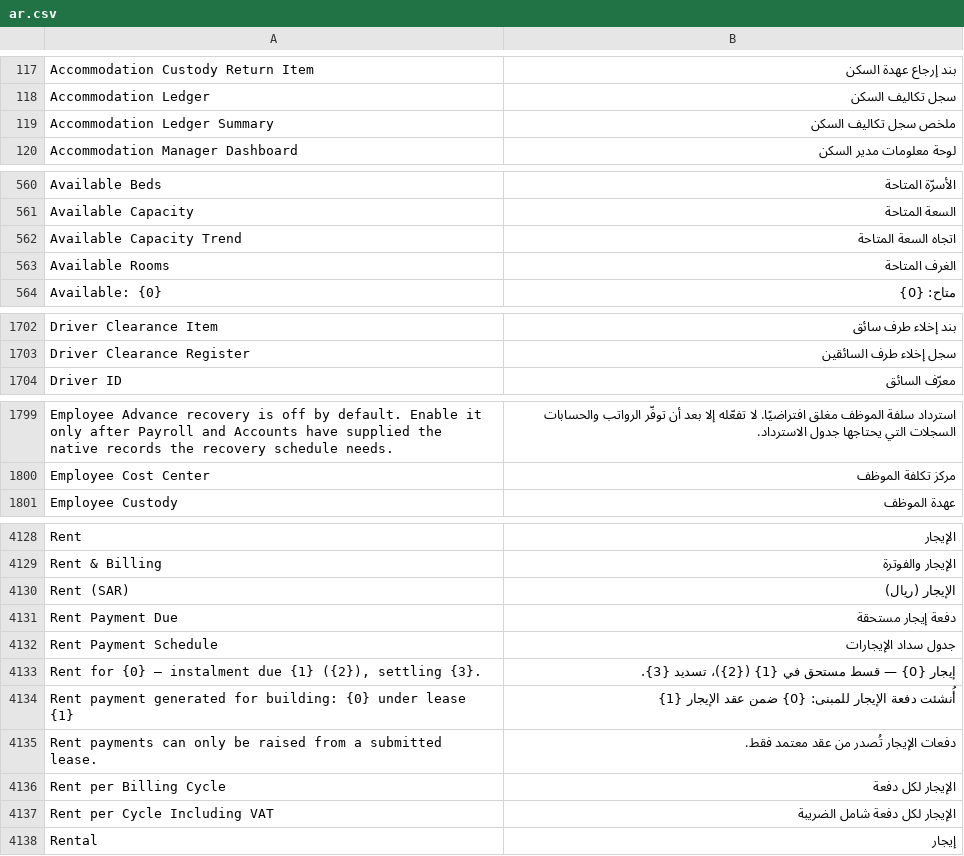
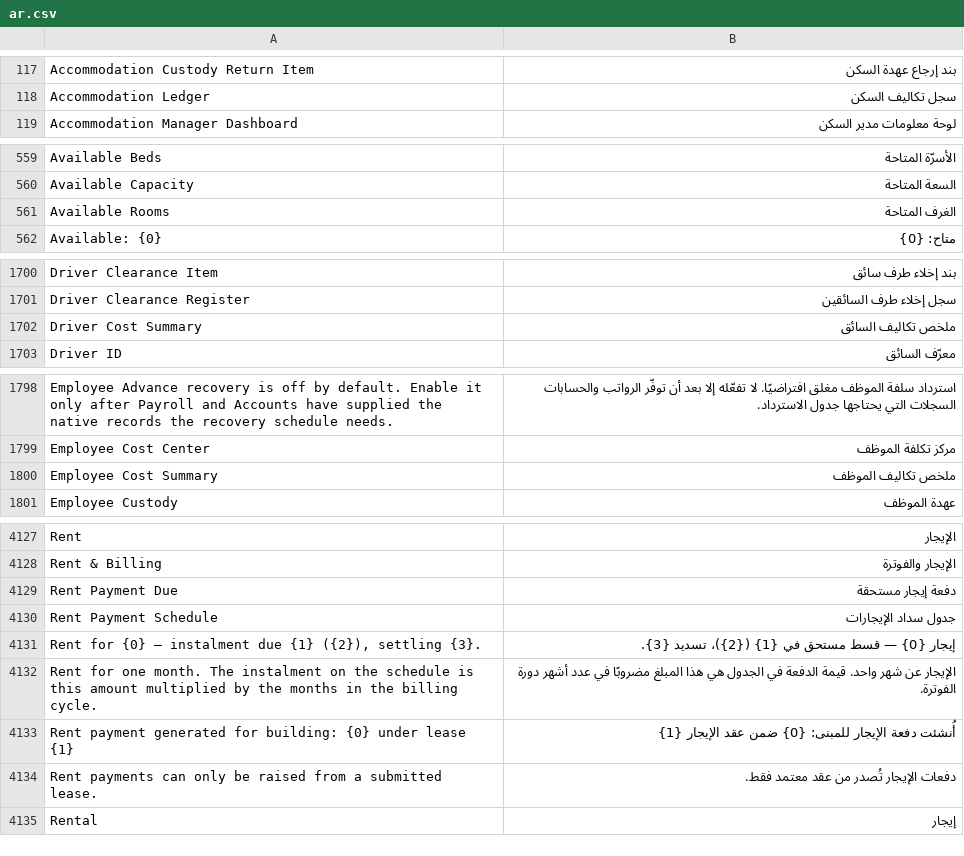
Before and after one commit to iabodysa/apex, a CSV file: apex/translations/ar.csv, drawn as a sheet; only a part is shown, gaps mark what is left out; removed rows and columns are numbered as before the commit, all else as after; the diff covers the shown part only; the diff names each change by its address in the sheet, - before the commit and + after, or states it on an @@ line.

Commit message:
drop VAT from the Lease because residential rent is exempt, place the forty charts no operator could reach, and cut the five surfaces that duplicated another — the Lease loses its VAT section, its print rows and a patch drops the four columns; the eleven Dashboard records an earlier census missed prove the charts were never invisible, so forty move onto the five operator workspaces and five stay internal; Open Theft Reports, Operating Days Trend, Topups by Status, Available Capacity Trend and Findings by Severity are retired with their dashboard rows and a delete_doc patch; the Accommodation Ledger Summary link is repointed at the report that replaced it and the four orphan cost reports are placed by the roles that can open them

```diff
--- a/apex/translations/ar.csv
+++ b/apex/translations/ar.csv
-row 119: Accommodation Ledger Summary | ملخص سجل تكاليف السكن
-row 562: Available Capacity Trend | اتجاه السعة المتاحة
+row 1702: Driver Cost Summary | ملخص تكاليف السائق
+row 1800: Employee Cost Summary | ملخص تكاليف الموظف
-row 4130: Rent (SAR) | الإيجار (ريال)
+row 4132: Rent for one month. The instalment on the schedule is this amount multiplied by the months in the billing cycle. | الإيجار عن شهر واحد. قيمة الدفعة في الجدول هي هذا المبلغ مضروبًا في عدد أشهر دورة الفوترة.
-row 4136: Rent per Billing Cycle | الإيجار لكل دفعة
-row 4137: Rent per Cycle Including VAT | الإيجار لكل دفعة شامل الضريبة
```
Also changed, not shown: 3 added rows and 5 removed rows elsewhere in this file, 22 other files.
